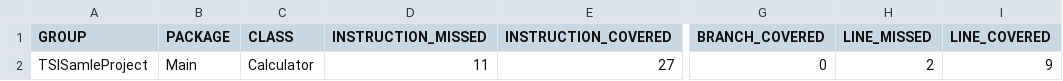
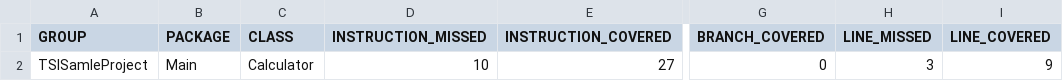
Before and after one commit to jillulislam/TSISampleProject, a CSV file: target/site/jacoco/jacoco.csv, drawn as a sheet; only a part is shown, gaps mark what is left out; the diff names each change by its address in the sheet, - before the commit and + after, or states it on an @@ line.

```diff
--- a/target/site/jacoco/jacoco.csv
+++ b/target/site/jacoco/jacoco.csv
-D2 (INSTRUCTION_MISSED): 11
+D2 (INSTRUCTION_MISSED): 10
-H2 (LINE_MISSED): 2
+H2 (LINE_MISSED): 3
```
Also changed, not shown: 14 other files.
